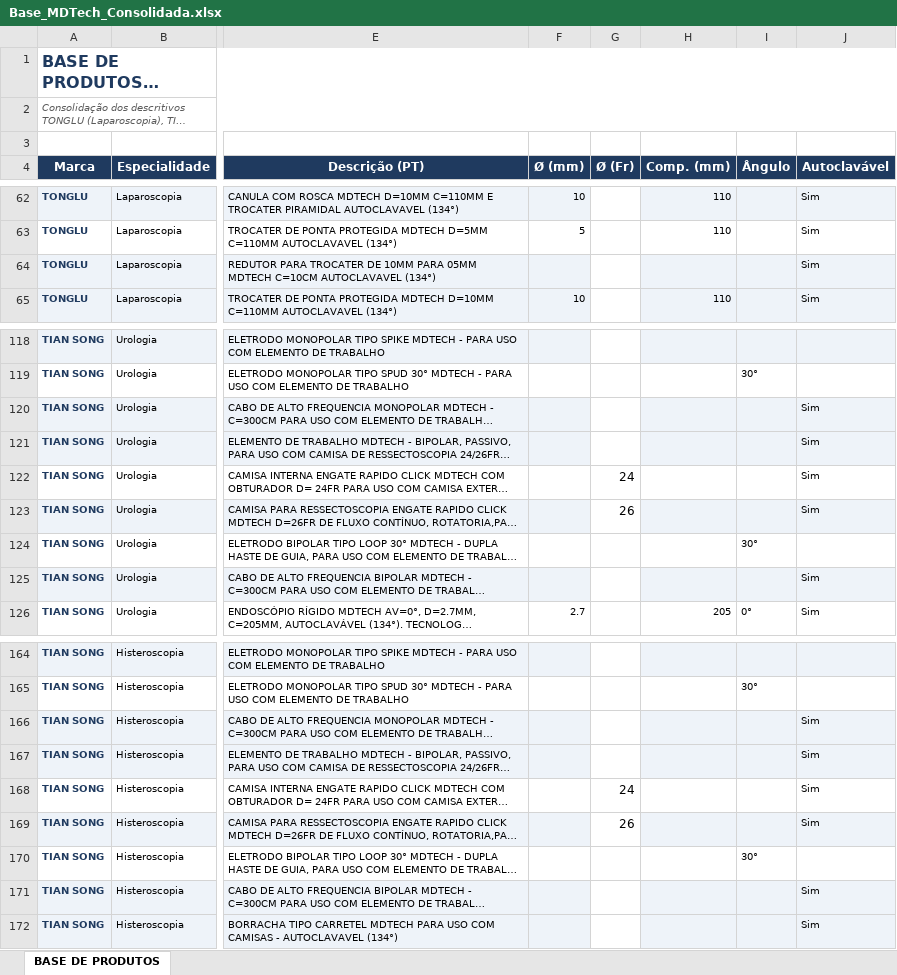
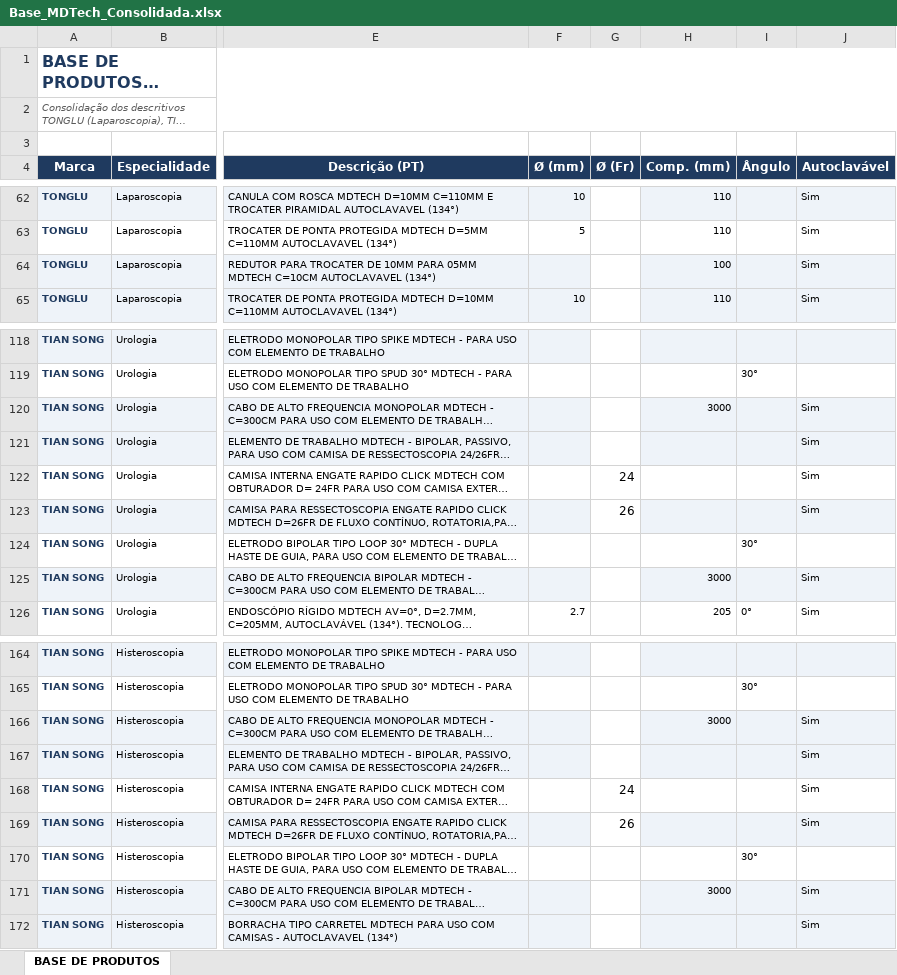
Before and after one commit to andrecanesin/catalogo-mdtech, an Excel workbook: dados/Base_MDTech_Consolidada.xlsx, sheet BASE DE PRODUTOS, drawn as a sheet; only a part is shown, gaps mark what is left out; long unchanged cells end in …; values as stored, in another font and other column widths than the file's, no borders; the diff covers the shown part only; the diff names each change by its address in the sheet, - before the commit and + after, or states it on an @@ line.

Commit message:
base: comprimento extraido das descricoes (17 SKUs)

```diff
--- a/dados/Base_MDTech_Consolidada.xlsx (sheet BASE DE PRODUTOS)
+++ b/dados/Base_MDTech_Consolidada.xlsx (sheet BASE DE PRODUTOS)
-H64 (Comp. (mm)): (empty)
+H64 (Comp. (mm)): 100
-H120 (Comp. (mm)): (empty)
+H120 (Comp. (mm)): 3000
-H125 (Comp. (mm)): (empty)
+H125 (Comp. (mm)): 3000
-H166 (Comp. (mm)): (empty)
+H166 (Comp. (mm)): 3000
-H171 (Comp. (mm)): (empty)
+H171 (Comp. (mm)): 3000
```
Also changed, not shown: 14 edited cells elsewhere in this sheet.
